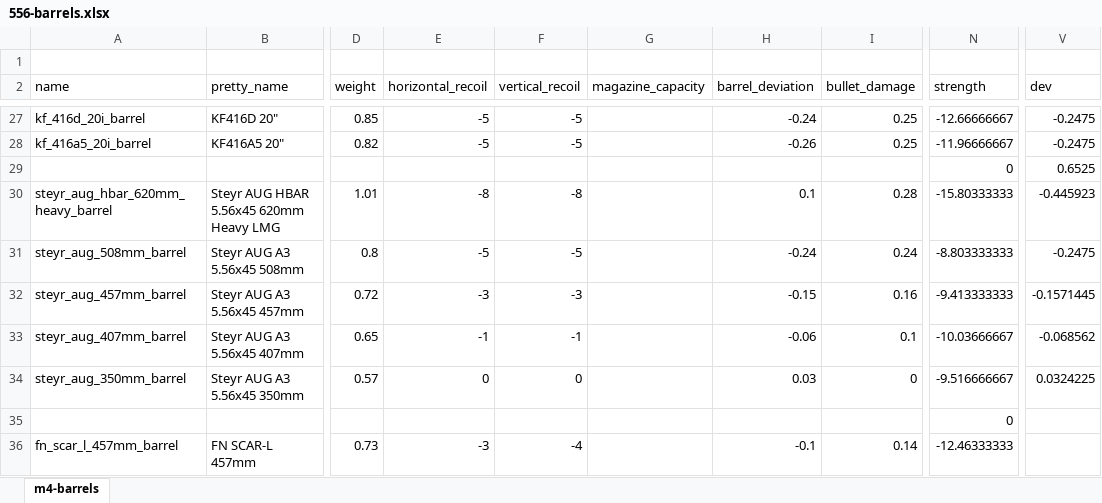
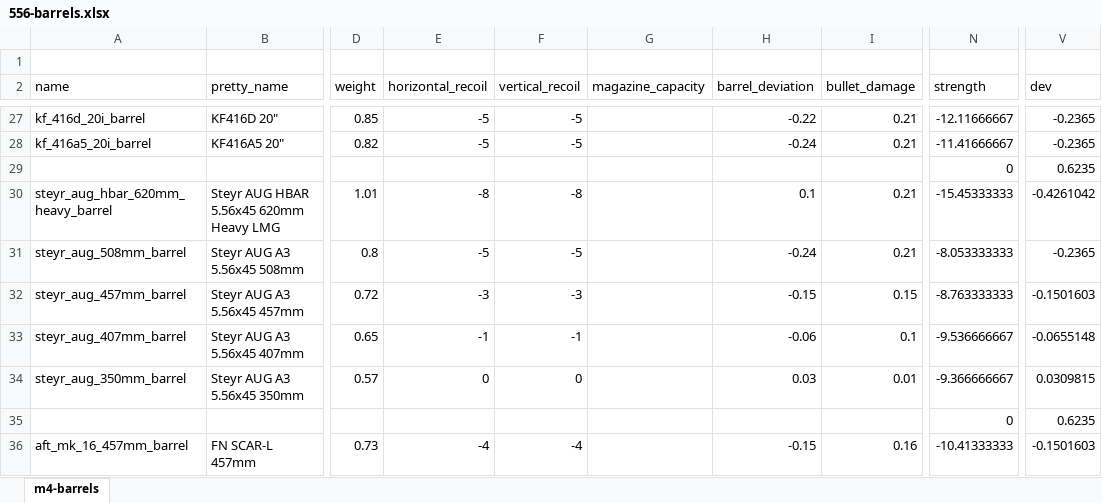
Before and after one commit to recoil-group/deadline-balancing, an Excel workbook: changes/556-barrels.xlsx, sheet m4-barrels, drawn as a sheet; only a part is shown, gaps mark what is left out; values as stored, in another font and other column widths than the file's, no borders; the diff covers the shown part only; the diff names each change by its address in the sheet, - before the commit and + after, or states it on an @@ line.

Commit message:
TEST: reduced peak 556 damage

```diff
--- a/changes/556-barrels.xlsx (sheet m4-barrels)
+++ b/changes/556-barrels.xlsx (sheet m4-barrels)
-H27 (barrel_deviation): -0.24
+H27 (barrel_deviation): -0.22
-I27:I28 (bullet_damage): 0.25
+I27:I28 (bullet_damage): 0.21
-N27 (strength): -12.66666667
+N27 (strength): -12.11666667
-V27:V28 (dev): -0.2475
+V27:V28 (dev): -0.2365
-H28 (barrel_deviation): -0.26
+H28 (barrel_deviation): -0.24
-N28 (strength): -11.96666667
+N28 (strength): -11.41666667
-V29 (dev): 0.6525
+V29 (dev): 0.6235
-I30 (bullet_damage): 0.28
+I30 (bullet_damage): 0.21
-N30 (strength): -15.80333333
+N30 (strength): -15.45333333
-V30 (dev): -0.445923
+V30 (dev): -0.4261042
-I31 (bullet_damage): 0.24
+I31 (bullet_damage): 0.21
-N31 (strength): -8.803333333
+N31 (strength): -8.053333333
-V31 (dev): -0.2475
+V31 (dev): -0.2365
-I32 (bullet_damage): 0.16
+I32 (bullet_damage): 0.15
-N32 (strength): -9.413333333
+N32 (strength): -8.763333333
-V32 (dev): -0.1571445
+V32 (dev): -0.1501603
-N33 (strength): -10.03666667
+N33 (strength): -9.536666667
-V33 (dev): -0.068562
+V33 (dev): -0.0655148
-I34 (bullet_damage): 0
+I34 (bullet_damage): 0.01
-N34 (strength): -9.516666667
+N34 (strength): -9.366666667
-V34 (dev): 0.0324225
+V34 (dev): 0.0309815
-V35 (dev): (empty)
+V35 (dev): 0.6235
-A36 (name): fn_scar_l_457mm_barrel
+A36 (name): aft_mk_16_457mm_barrel
-E36 (horizontal_recoil): -3
+E36 (horizontal_recoil): -4
-H36 (barrel_deviation): -0.1
+H36 (barrel_deviation): -0.15
-I36 (bullet_damage): 0.14
+I36 (bullet_damage): 0.16
-N36 (strength): -12.46333333
+N36 (strength): -10.41333333
-V36 (dev): (empty)
+V36 (dev): -0.1501603
```
Also changed, not shown: 77 edited cells elsewhere in this sheet, formulas that keep their value, 4 other files.
